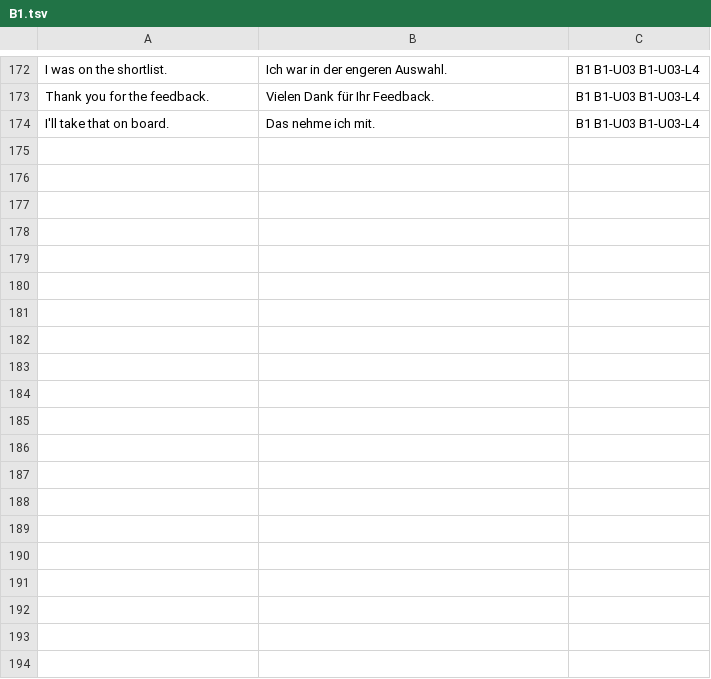
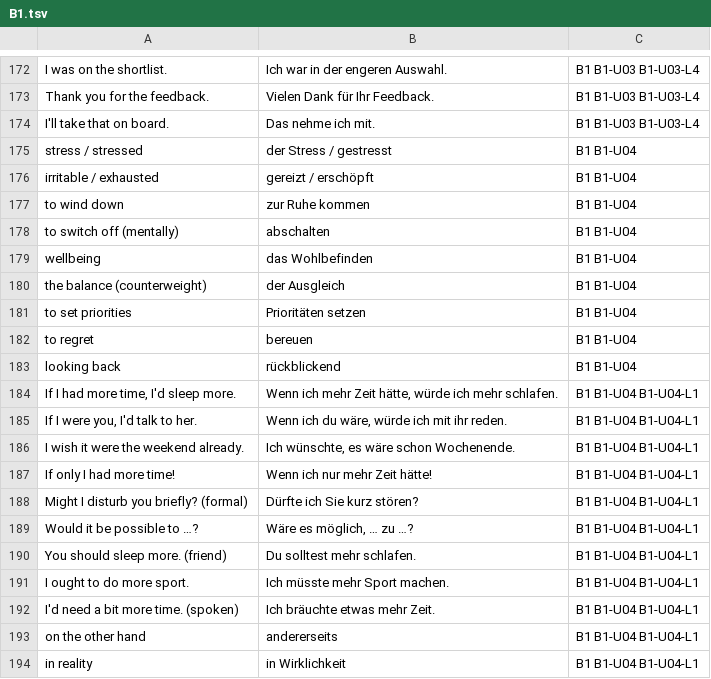
Before and after one commit to erhanozturk2018-maker/Deutsch, a TSV file: GERMAN_LEARNING_PLAN/Resources/Anki/B1.tsv, drawn as a sheet; only a part is shown, gaps mark what is left out; the diff covers the shown part only.

Commit message:
M6 WP2 (part 2): B1-U04 Gesundheit & Wohlbefinden
Konjunktiv II in full: unreal conditions in the present and past,
wishes, regret with haette ... sollen/koennen, and a graded advice
ladder with softening particles, applied to stress, sleep and
wellbeing. Main task: four 'Was wuerden Sie tun?' scenarios plus an
advice-column reply; Story Bank Task 2 at B1. Adds the B1 Konjunktiv II
table, hypotheticals Redemittel, interference and pronunciation
sections; B1.tsv now 228 cards.

```diff
--- a/GERMAN_LEARNING_PLAN/Resources/Anki/B1.tsv
+++ b/GERMAN_LEARNING_PLAN/Resources/Anki/B1.tsv
@@ -174 +174,21 @@ Thank you for the feedback.	Vielen Dank für Ihr Feedback.	B1 B1-U03 B1-U03-L4
 I'll take that on board.	Das nehme ich mit.	B1 B1-U03 B1-U03-L4
+stress / stressed	der Stress / gestresst	B1 B1-U04
+irritable / exhausted	gereizt / erschöpft	B1 B1-U04
+to wind down	zur Ruhe kommen	B1 B1-U04
+to switch off (mentally)	abschalten	B1 B1-U04
+wellbeing	das Wohlbefinden	B1 B1-U04
+the balance (counterweight)	der Ausgleich	B1 B1-U04
+to set priorities	Prioritäten setzen	B1 B1-U04
+to regret	bereuen	B1 B1-U04
+looking back	rückblickend	B1 B1-U04
+If I had more time, I'd sleep more.	Wenn ich mehr Zeit hätte, würde ich mehr schlafen.	B1 B1-U04 B1-U04-L1
+If I were you, I'd talk to her.	Wenn ich du wäre, würde ich mit ihr reden.	B1 B1-U04 B1-U04-L1
+I wish it were the weekend already.	Ich wünschte, es wäre schon Wochenende.	B1 B1-U04 B1-U04-L1
+If only I had more time!	Wenn ich nur mehr Zeit hätte!	B1 B1-U04 B1-U04-L1
+Might I disturb you briefly? (formal)	Dürfte ich Sie kurz stören?	B1 B1-U04 B1-U04-L1
+Would it be possible to …?	Wäre es möglich, … zu …?	B1 B1-U04 B1-U04-L1
+You should sleep more. (friend)	Du solltest mehr schlafen.	B1 B1-U04 B1-U04-L1
+I ought to do more sport.	Ich müsste mehr Sport machen.	B1 B1-U04 B1-U04-L1
+I'd need a bit more time. (spoken)	Ich bräuchte etwas mehr Zeit.	B1 B1-U04 B1-U04-L1
+on the other hand	andererseits	B1 B1-U04 B1-U04-L1
+in reality	in Wirklichkeit	B1 B1-U04 B1-U04-L1
```
Also changed, not shown: 38 added rows elsewhere in this file, 10 other files.
